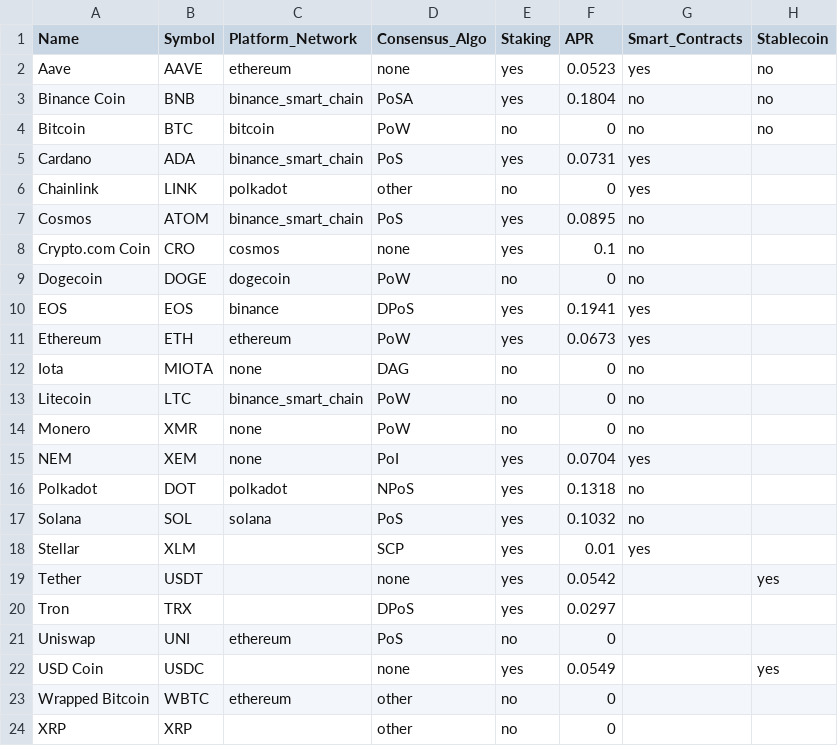
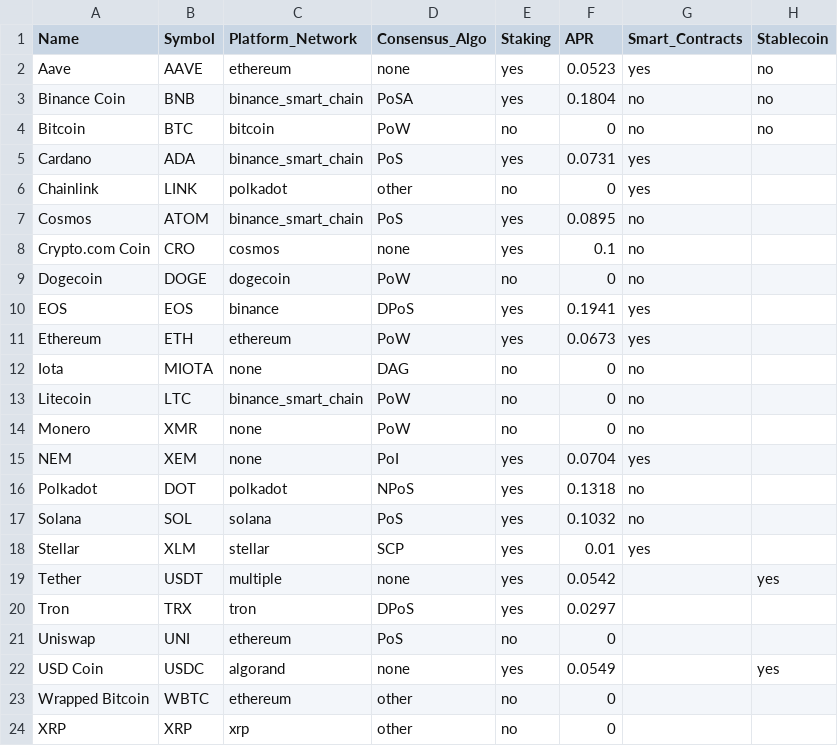
Before and after one commit to ArtTucker/crypto_prices_ML, a CSV file: resources/coin_types.csv, drawn as a sheet.

Commit message:
update platform_network column

```diff
--- a/resources/coin_types.csv
+++ b/resources/coin_types.csv
@@ -17,8 +17,8 @@ Polkadot,DOT,polkadot,NPoS,yes,0.1318,no,
 Solana,SOL,solana,PoS,yes,0.1032,no,
-Stellar,XLM,,SCP,yes,0.01,yes,
-Tether,USDT,,none,yes,0.0542,,yes
-Tron,TRX,,DPoS,yes,0.0297,,
+Stellar,XLM,stellar,SCP,yes,0.01,yes,
+Tether,USDT,multiple,none,yes,0.0542,,yes
+Tron,TRX,tron,DPoS,yes,0.0297,,
 Uniswap,UNI,ethereum,PoS,no,0,,
-USD Coin,USDC,,none,yes,0.0549,,yes
+USD Coin,USDC,algorand,none,yes,0.0549,,yes
 Wrapped Bitcoin,WBTC,ethereum,other,no,0,,
-XRP,XRP,,other,no,0,,
+XRP,XRP,xrp,other,no,0,,
```
